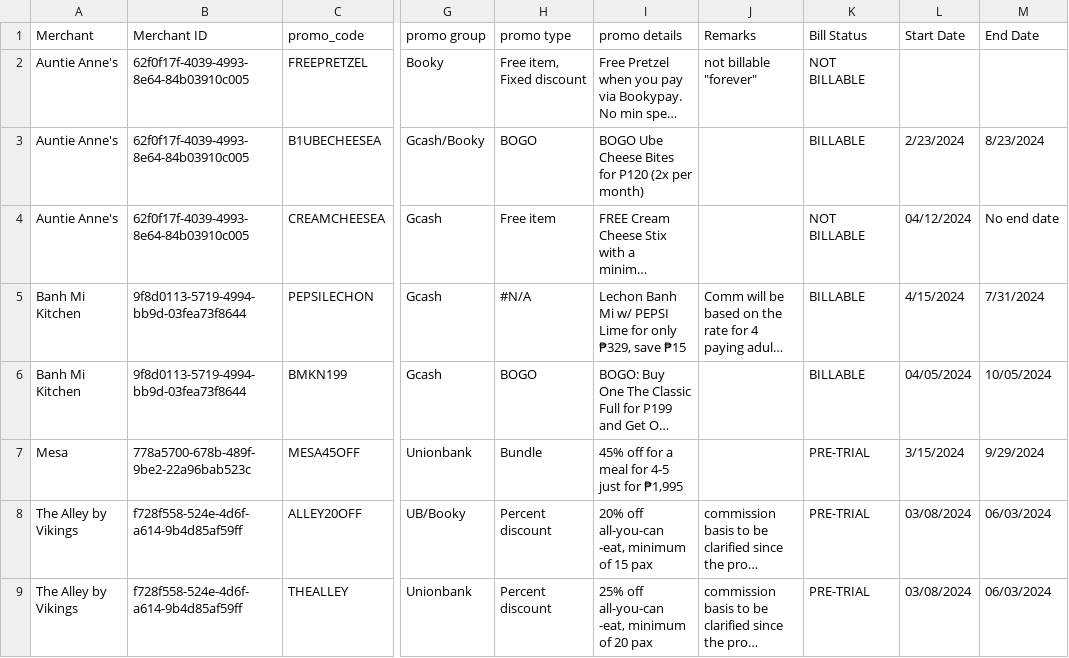
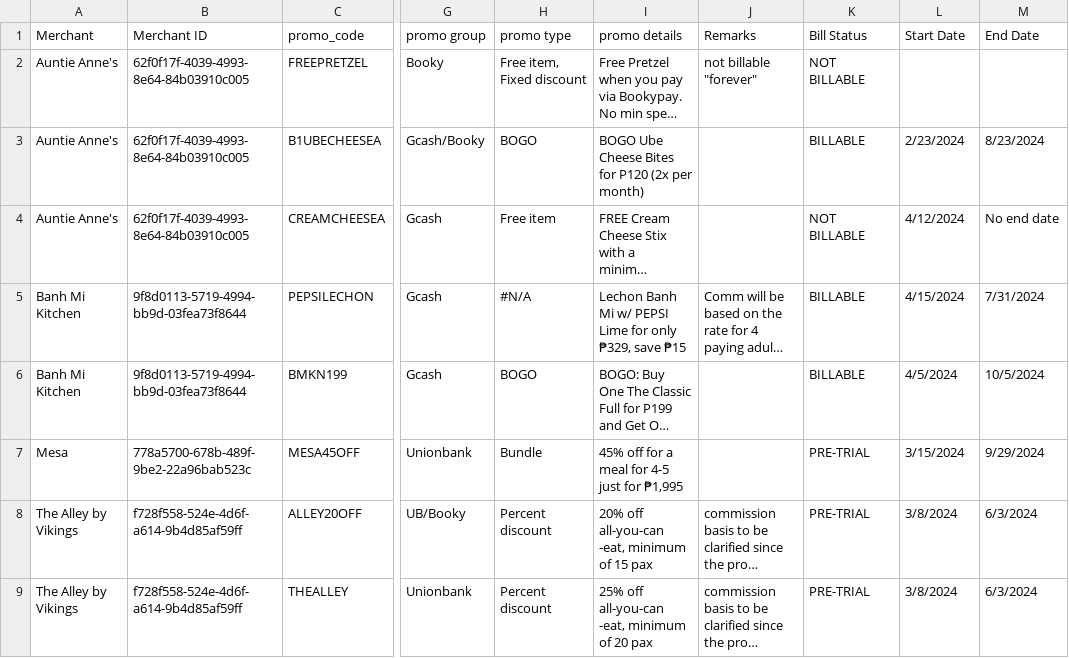
Before and after one commit to jerico313/Merchant-Tool, a CSV file: merchant/promo/uploads/For Upload_LEADGEN_APRIL 2024.xlsx - Promo Listing.csv, drawn as a sheet; only a part is shown, gaps mark what is left out; long unchanged cells end in …; the diff names each change by its address in the sheet, - before the commit and + after, or states it on an @@ line.

```diff
--- a/merchant/promo/uploads/For Upload_LEADGEN_APRIL 2024.xlsx - Promo Listing.csv
+++ b/merchant/promo/uploads/For Upload_LEADGEN_APRIL 2024.xlsx - Promo Listing.csv
-L4 (Start Date): 04/12/2024
+L4 (Start Date): 4/12/2024
-L6 (Start Date): 04/05/2024
+L6 (Start Date): 4/5/2024
-M6 (End Date): 10/05/2024
+M6 (End Date): 10/5/2024
-L8:L9 (Start Date): 03/08/2024
+L8:L9 (Start Date): 3/8/2024
-M8:M9 (End Date): 06/03/2024
+M8:M9 (End Date): 6/3/2024
```
Also changed, not shown: fee/uploads/For Upload_LEADGEN_APRIL 2024.xlsx - Fees Listing.csv, transaction/uploads/For Upload_LEADGEN_APRIL 2024.xlsx - Transaction Listing.csv, 2 other files.
